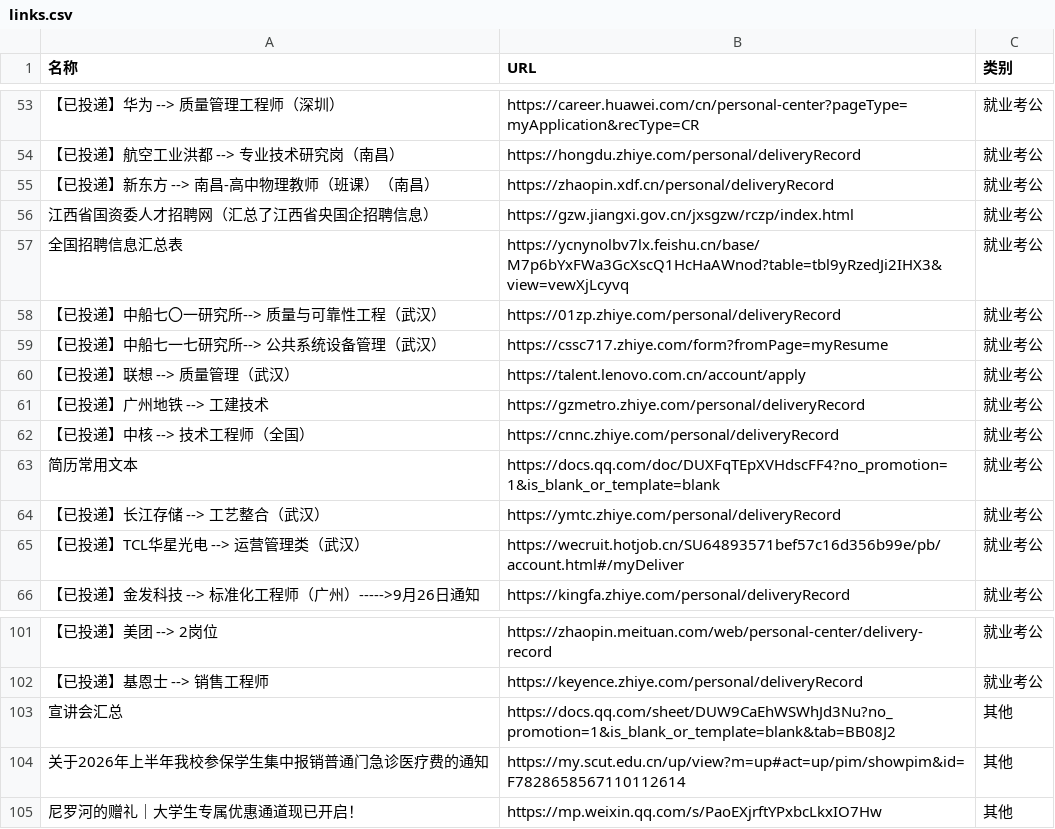
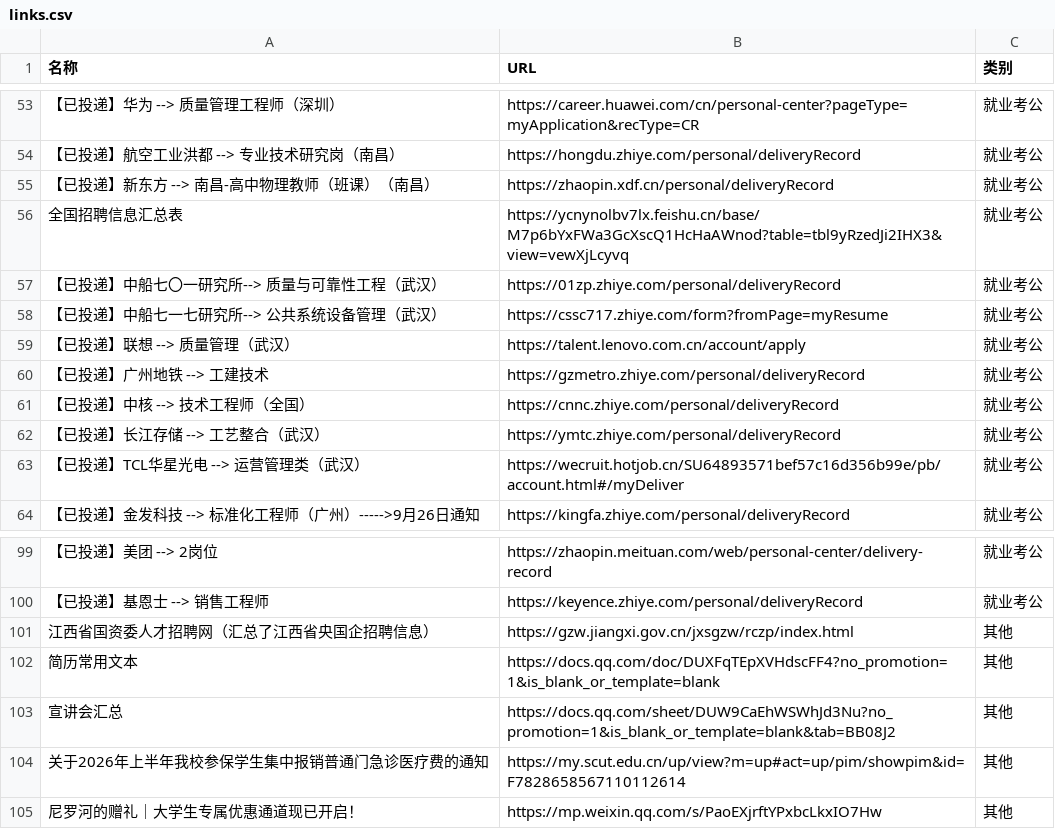
Before and after one commit to wwff3170-debug/link-manager, a CSV file: links.csv, drawn as a sheet; only a part is shown, gaps mark what is left out; removed rows and columns are numbered as before the commit, all else as after; the diff names each change by its address in the sheet, - before the commit and + after, or states it on an @@ line.

Commit message:
更新链接数据

```diff
--- a/links.csv
+++ b/links.csv
-row 56: 江西省国资委人才招聘网（汇总了江西省央国企招聘信息） | https://gzw.jiangxi.gov.cn/jxsgzw/rczp/index.html | 就业考公
-row 63: 简历常用文本 | https://docs.qq.com/doc/DUXFqTEpXVHdscFF4?no_promotion=1&is_blank_or_template=blank | 就业考公
+row 101: 江西省国资委人才招聘网（汇总了江西省央国企招聘信息） | https://gzw.jiangxi.gov.cn/jxsgzw/rczp/index.html | 其他
+row 102: 简历常用文本 | https://docs.qq.com/doc/DUXFqTEpXVHdscFF4?no_promotion=1&is_blank_or_template=blank | 其他
```
